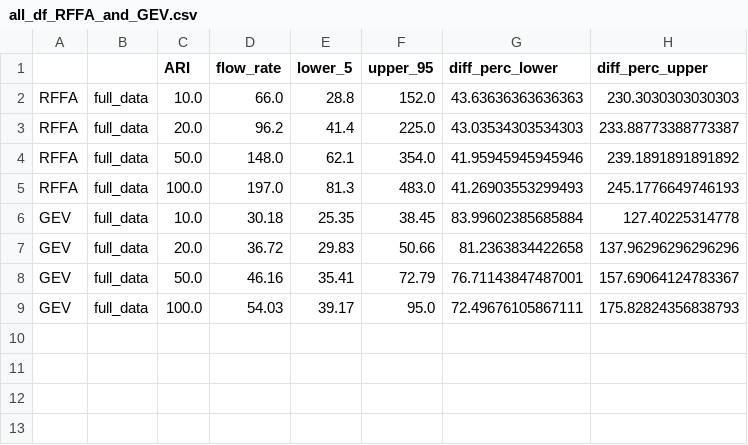
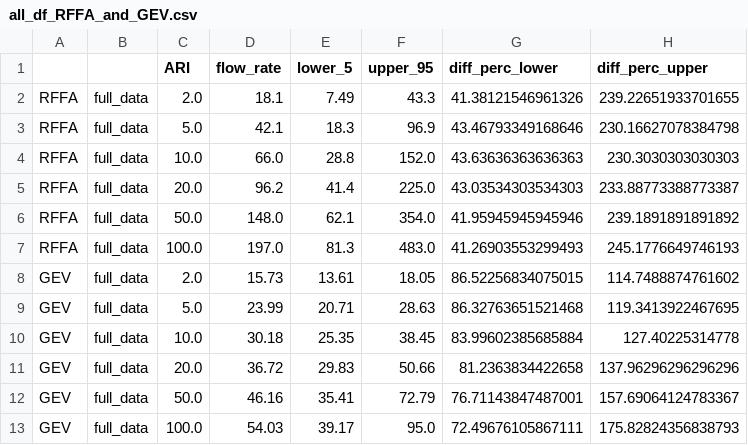
Before and after one commit to Holger-Paxi/Flood_Estimation, a CSV file: Assignment_2__Output_FE/all_df_RFFA_and_GEV.csv, drawn as a sheet; the diff names each change by its address in the sheet, - before the commit and + after, or states it on an @@ line.

```diff
--- a/Assignment_2__Output_FE/all_df_RFFA_and_GEV.csv
+++ b/Assignment_2__Output_FE/all_df_RFFA_and_GEV.csv
+row 2: RFFA | full_data | 2.0 | 18.1 | 7.49 | 43.3 | 41.38121546961326 | 239.22651933701655
+row 3: RFFA | full_data | 5.0 | 42.1 | 18.3 | 96.9 | 43.46793349168646 | 230.16627078384798
+row 8: GEV | full_data | 2.0 | 15.73 | 13.61 | 18.05 | 86.52256834075015 | 114.7488874761602
+row 9: GEV | full_data | 5.0 | 23.99 | 20.71 | 28.63 | 86.32763651521468 | 119.3413922467695
```
Also changed, not shown: Assignment_2__Output_FE/all_df_RFFA_and_LP3.csv, 17 other files.
